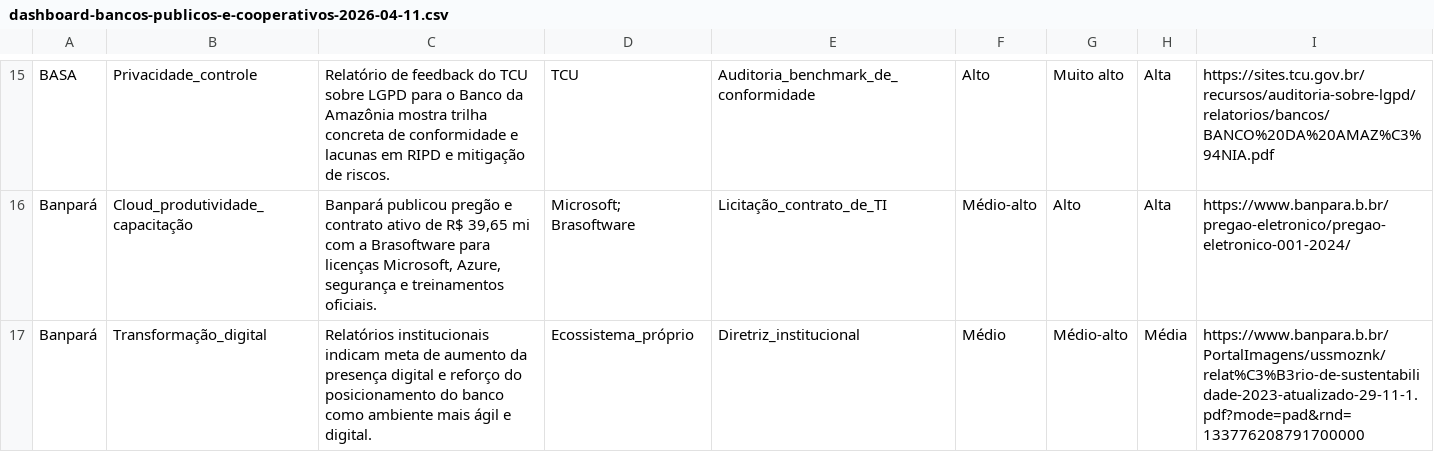
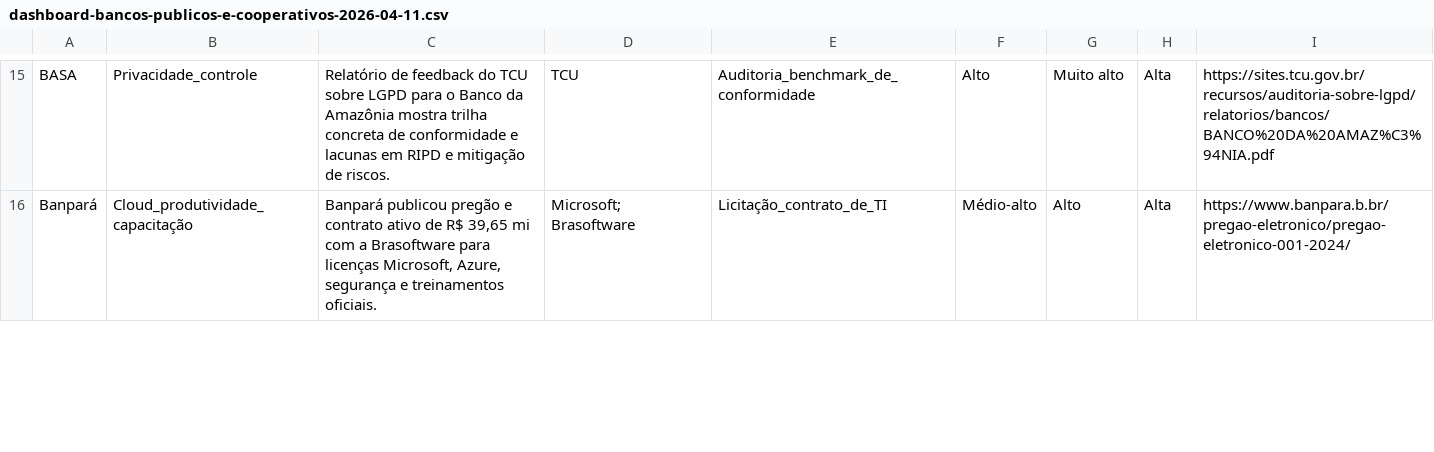
Before and after one commit to mikeheyde/Aegis2_0, a CSV file: reports/dashboard-bancos-publicos-e-cooperativos-2026-04-11.csv, drawn as a sheet; only a part is shown, gaps mark what is left out; removed rows and columns are numbered as before the commit, all else as after; the diff covers the shown part only; the diff names each change by its address in the sheet, - before the commit and + after, or states it on an @@ line.

Commit message:
Atualiza radar de bancos públicos e cooperativos em 2026-04-11

```diff
--- a/reports/dashboard-bancos-publicos-e-cooperativos-2026-04-11.csv
+++ b/reports/dashboard-bancos-publicos-e-cooperativos-2026-04-11.csv
-row 17: Banpará | Transformação_digital | Relatórios institucionais indicam meta de aumento da presença digital e reforço do posicionamento do banco como ambiente mais ágil e digital. | Ecossistema_próprio | Diretriz_institucional | Médio | Médio-alto | Média | https://www.banpara.b.br/PortalImagens/ussmoznk/relat%C3%B3rio-de-sustentabilidade-2023-atualizado-29-11-1.pdf?mode=pad&rnd=133776208791700000
```
Also changed, not shown: 1 added row and 2 edited cells elsewhere in this file, site/dashboard-bancos-publicos/dashboard-bancos-publicos-e-cooperativos-2026-04-11.csv, site/dashboard-bancos-publicos/dashboard-bancos-publicos-latest.csv, 4 other files.
